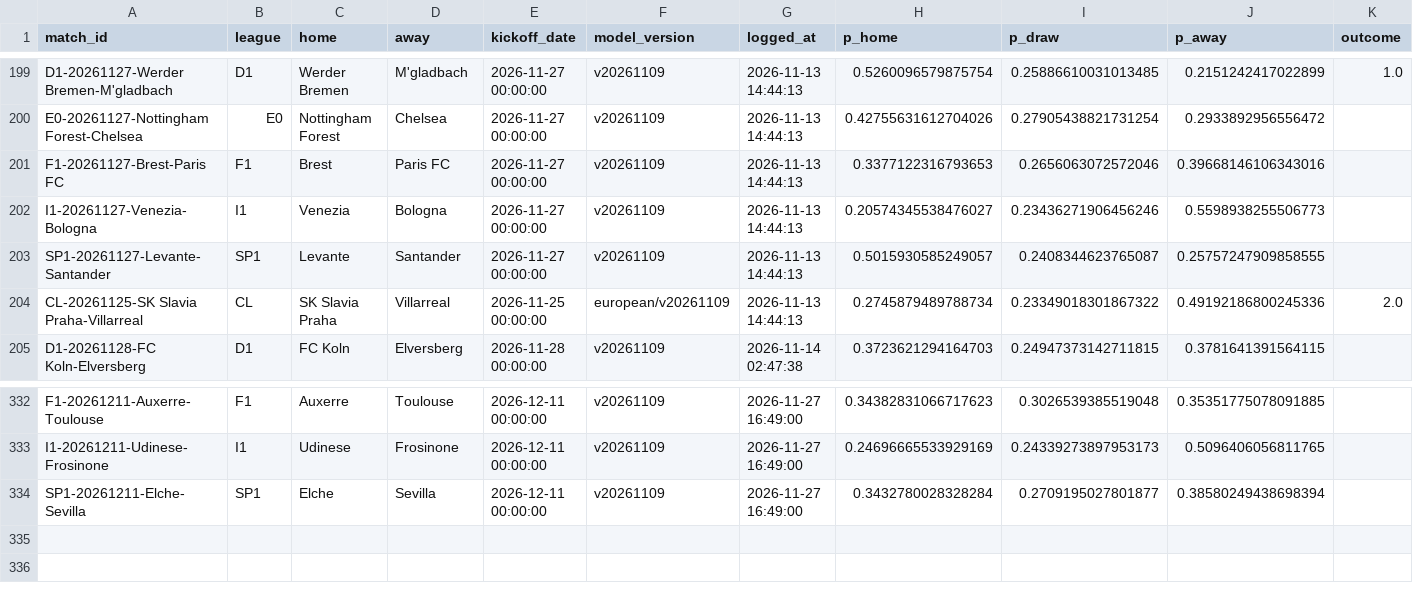
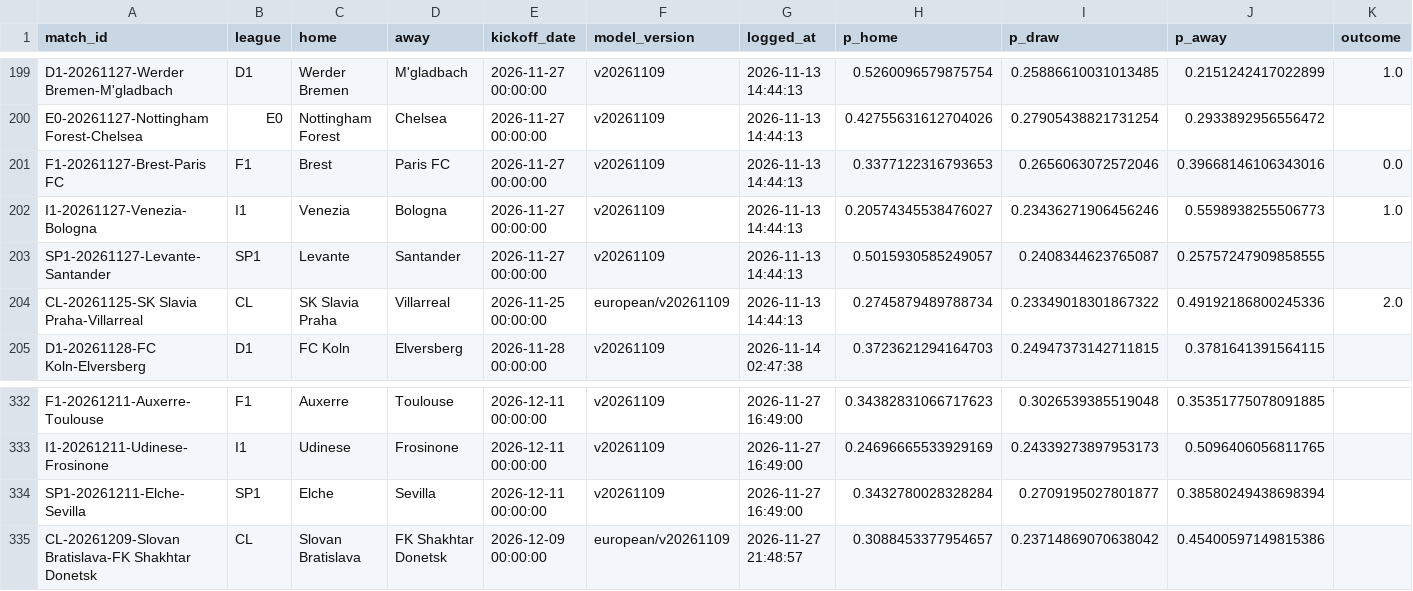
Before and after one commit to Fifiora/football-predictor, a CSV file: data/prediction_log.csv, drawn as a sheet; only a part is shown, gaps mark what is left out.

```diff
--- a/data/prediction_log.csv
+++ b/data/prediction_log.csv
@@ -200,4 +200,4 @@ D1-20261127-Werder Bremen-M'gladbach,D1,Werder Bremen,M'gladbach,2026-11-27 00:0
 E0-20261127-Nottingham Forest-Chelsea,E0,Nottingham Forest,Chelsea,2026-11-27 00:00:00,v20261109,2026-11-13 14:44:13,0.42755631612704026,0.27905438821731254,0.2933892956556472,
-F1-20261127-Brest-Paris FC,F1,Brest,Paris FC,2026-11-27 00:00:00,v20261109,2026-11-13 14:44:13,0.3377122316793653,0.2656063072572046,0.39668146106343016,
-I1-20261127-Venezia-Bologna,I1,Venezia,Bologna,2026-11-27 00:00:00,v20261109,2026-11-13 14:44:13,0.20574345538476027,0.23436271906456246,0.5598938255506773,
+F1-20261127-Brest-Paris FC,F1,Brest,Paris FC,2026-11-27 00:00:00,v20261109,2026-11-13 14:44:13,0.3377122316793653,0.2656063072572046,0.39668146106343016,0.0
+I1-20261127-Venezia-Bologna,I1,Venezia,Bologna,2026-11-27 00:00:00,v20261109,2026-11-13 14:44:13,0.20574345538476027,0.23436271906456246,0.5598938255506773,1.0
 SP1-20261127-Levante-Santander,SP1,Levante,Santander,2026-11-27 00:00:00,v20261109,2026-11-13 14:44:13,0.5015930585249057,0.2408344623765087,0.25757247909858555,
@@ -334 +334,2 @@ I1-20261211-Udinese-Frosinone,I1,Udinese,Frosinone,2026-12-11 00:00:00,v20261109
 SP1-20261211-Elche-Sevilla,SP1,Elche,Sevilla,2026-12-11 00:00:00,v20261109,2026-11-27 16:49:00,0.3432780028328284,0.2709195027801877,0.38580249438698394,
+CL-20261209-Slovan Bratislava-FK Shakhtar Donetsk,CL,Slovan Bratislava,FK Shakhtar Donetsk,2026-12-09 00:00:00,european/v20261109,2026-11-27 21:48:57,0.3088453377954657,0.23714869070638042,0.45400597149815386,
```
Also changed, not shown: data/api_results.csv, data/stake_log.csv.
